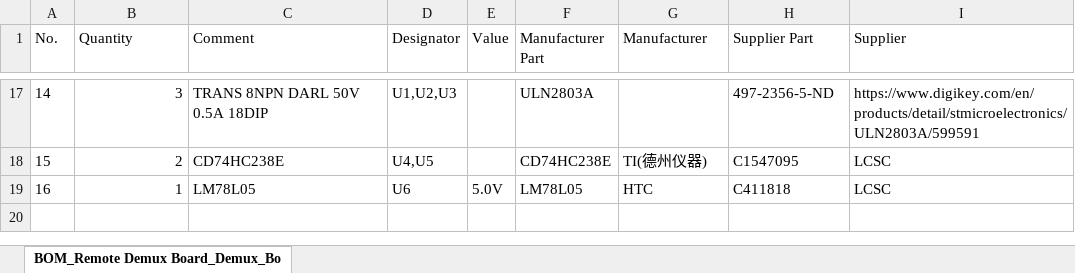
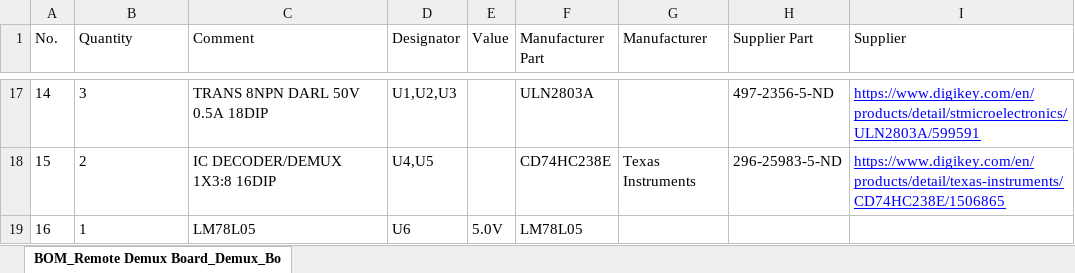
Before and after one commit to K7MDL2/IC-905_Band_Decoder_on_ESP32-S3, an Excel workbook: PCB_files/Remote BCD_Decoder_BOM_19-Jan-2025.xlsx, sheet BOM_Remote Demux Board_Demux_Bo, drawn as a sheet; only a part is shown, gaps mark what is left out; values as stored, in another font and other column widths than the file's, no borders; the diff covers the shown part only; the diff names each change by its address in the sheet, - before the commit and + after, or states it on an @@ line.

```diff
--- a/PCB_files/Remote BCD_Decoder_BOM_19-Jan-2025.xlsx (sheet BOM_Remote Demux Board_Demux_Bo)
+++ b/PCB_files/Remote BCD_Decoder_BOM_19-Jan-2025.xlsx (sheet BOM_Remote Demux Board_Demux_Bo)
-B17:B19 alignment: right
+B17:B19 alignment: left
@@ I17:I18 underline: off → on, text colour: black → #0000FF @@
-C18 (Comment): CD74HC238E
+C18 (Comment): IC DECODER/DEMUX 1X3:8 16DIP
-G18 (Manufacturer): TI(德州仪器)
+G18 (Manufacturer): Texas Instruments
-H18 (Supplier Part): C1547095
+H18 (Supplier Part): 296-25983-5-ND
-I18 (Supplier): LCSC
+I18 (Supplier): https://www.digikey.com/en/products/detail/texas-instruments/CD74HC238E/1506865
-G19 (Manufacturer): HTC
+G19 (Manufacturer): (empty)
-H19 (Supplier Part): C411818
+H19 (Supplier Part): (empty)
-I19 (Supplier): LCSC
+I19 (Supplier): (empty)
```
Also changed, not shown: 7 added rows, 7 removed rows, 13 edited cells and cell formats elsewhere in this sheet, PCB_files/IC905_Band_Decoder_BOM-20-Jan-2025.xlsx.
